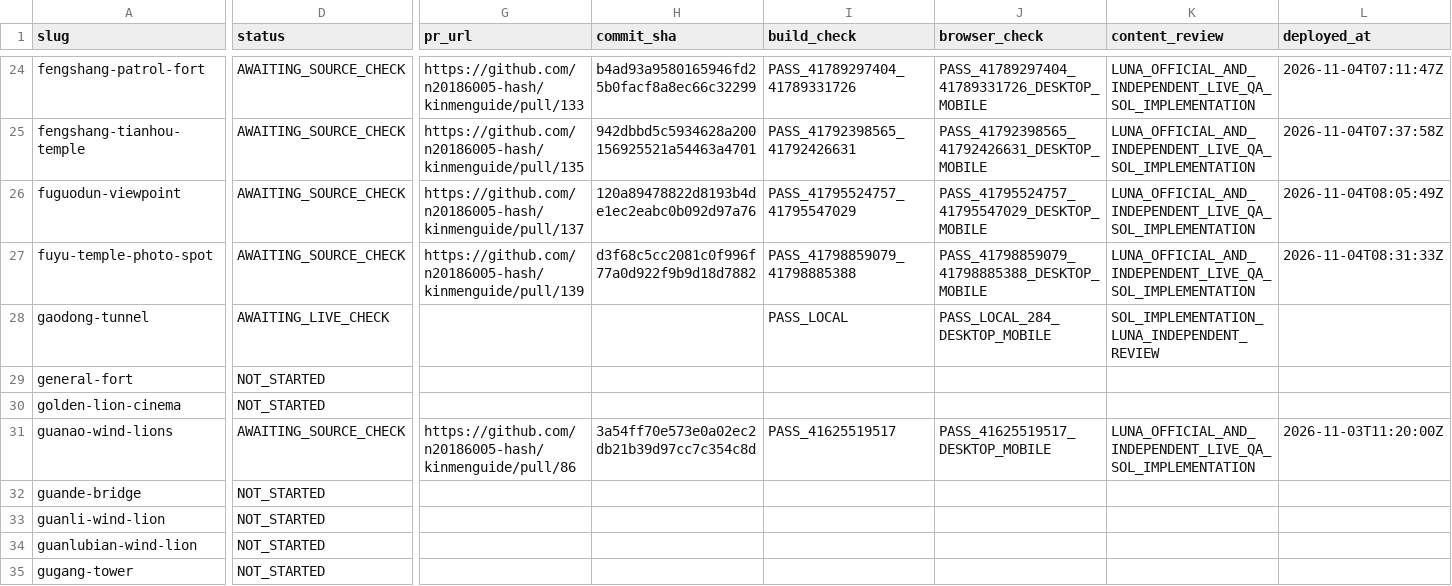
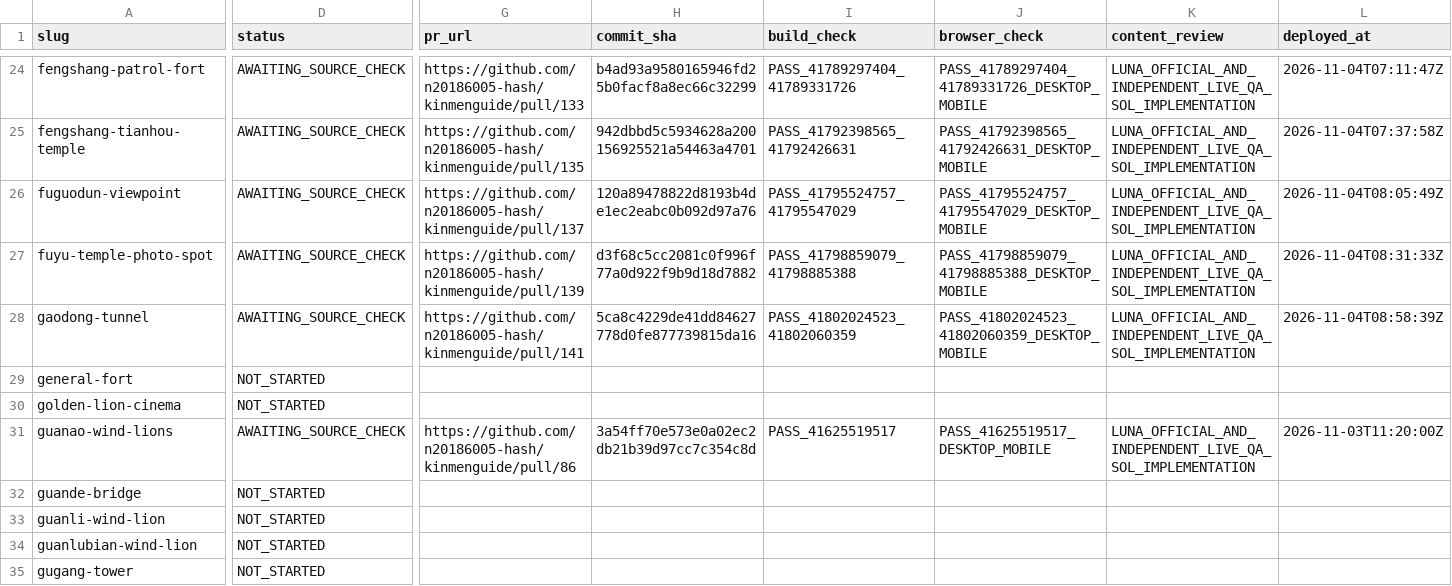
Before and after one commit to n20186005-hash/kinmenguide, a CSV file: docs/attraction-template-migration.csv, drawn as a sheet; only a part is shown, gaps mark what is left out; the diff covers the shown part only; the diff names each change by its address in the sheet, - before the commit and + after, or states it on an @@ line.

Commit message:
Record Gaodong production check and source gaps (#142)

```diff
--- a/docs/attraction-template-migration.csv
+++ b/docs/attraction-template-migration.csv
-D28 (status): AWAITING_LIVE_CHECK
+D28 (status): AWAITING_SOURCE_CHECK
-G28 (pr_url): (empty)
+G28 (pr_url): https://github.com/n20186005-hash/kinmenguide/pull/141
-H28 (commit_sha): (empty)
+H28 (commit_sha): 5ca8c4229de41dd84627778d0fe877739815da16
-I28 (build_check): PASS_LOCAL
+I28 (build_check): PASS_41802024523_41802060359
-J28 (browser_check): PASS_LOCAL_284_DESKTOP_MOBILE
+J28 (browser_check): PASS_41802024523_41802060359_DESKTOP_MOBILE
-K28 (content_review): SOL_IMPLEMENTATION_LUNA_INDEPENDENT_REVIEW
+K28 (content_review): LUNA_OFFICIAL_AND_INDEPENDENT_LIVE_QA_SOL_IMPLEMENTATION
-L28 (deployed_at): (empty)
+L28 (deployed_at): 2026-11-04T08:58:39Z
```
Also changed, not shown: 1 edited cell elsewhere in this file.
